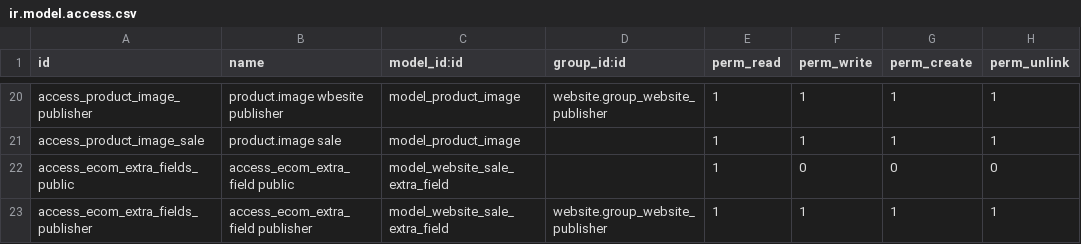
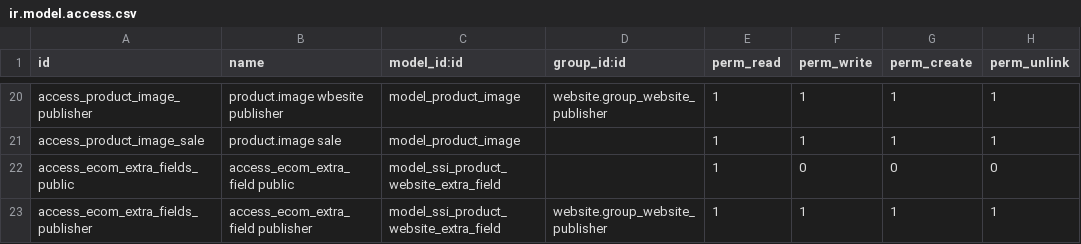
Before and after one commit to open-synergy/ssi-product-attribute, a CSV file: ssi_product_website/security/ir.model.access.csv, drawn as a sheet; only a part is shown, gaps mark what is left out.

Commit message:
[ssi_product_website] 14.0.1.0.0

```diff
--- a/ssi_product_website/security/ir.model.access.csv
+++ b/ssi_product_website/security/ir.model.access.csv
@@ -21,3 +21,3 @@ access_product_image_publisher,product.image wbesite publisher,model_product_ima
 access_product_image_sale,product.image sale,model_product_image,,1,1,1,1
-access_ecom_extra_fields_public,access_ecom_extra_field public,model_website_sale_extra_field,,1,0,0,0
-access_ecom_extra_fields_publisher,access_ecom_extra_field publisher,model_website_sale_extra_field,website.group_website_publisher,1,1,1,1
+access_ecom_extra_fields_public,access_ecom_extra_field public,model_ssi_product_website_extra_field,,1,0,0,0
+access_ecom_extra_fields_publisher,access_ecom_extra_field publisher,model_ssi_product_website_extra_field,website.group_website_publisher,1,1,1,1
```
Also changed, not shown: 3 other files.
